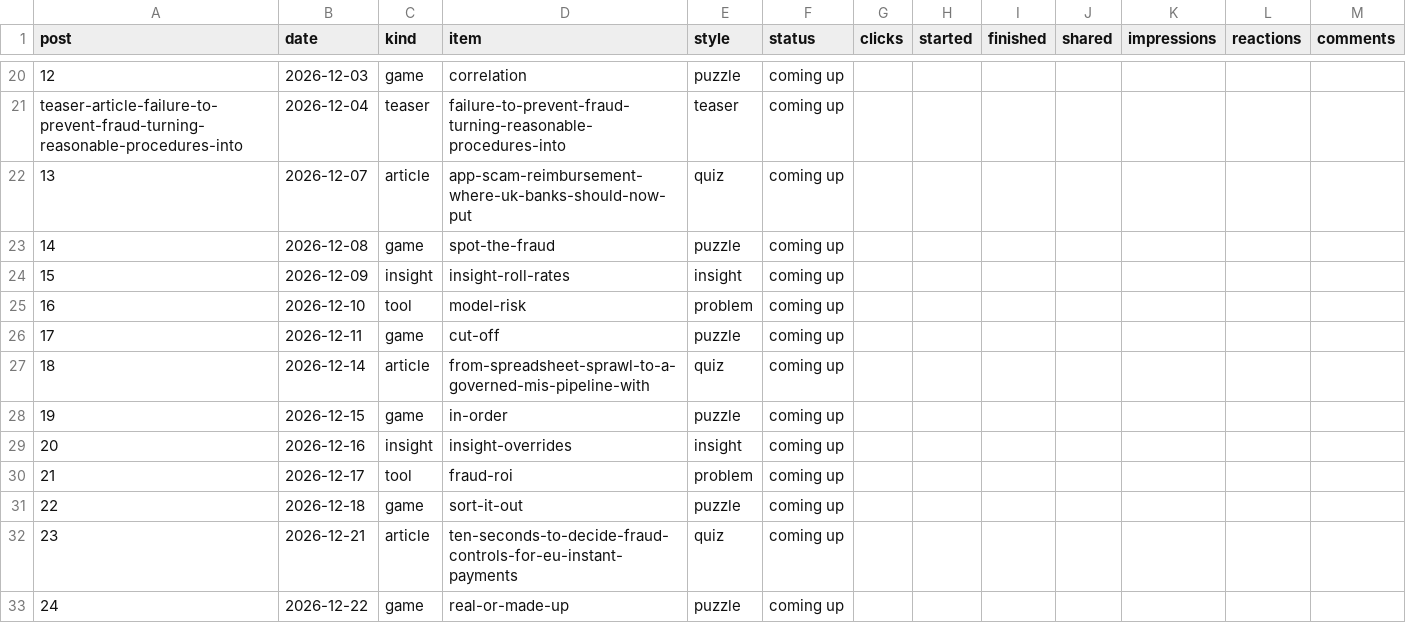
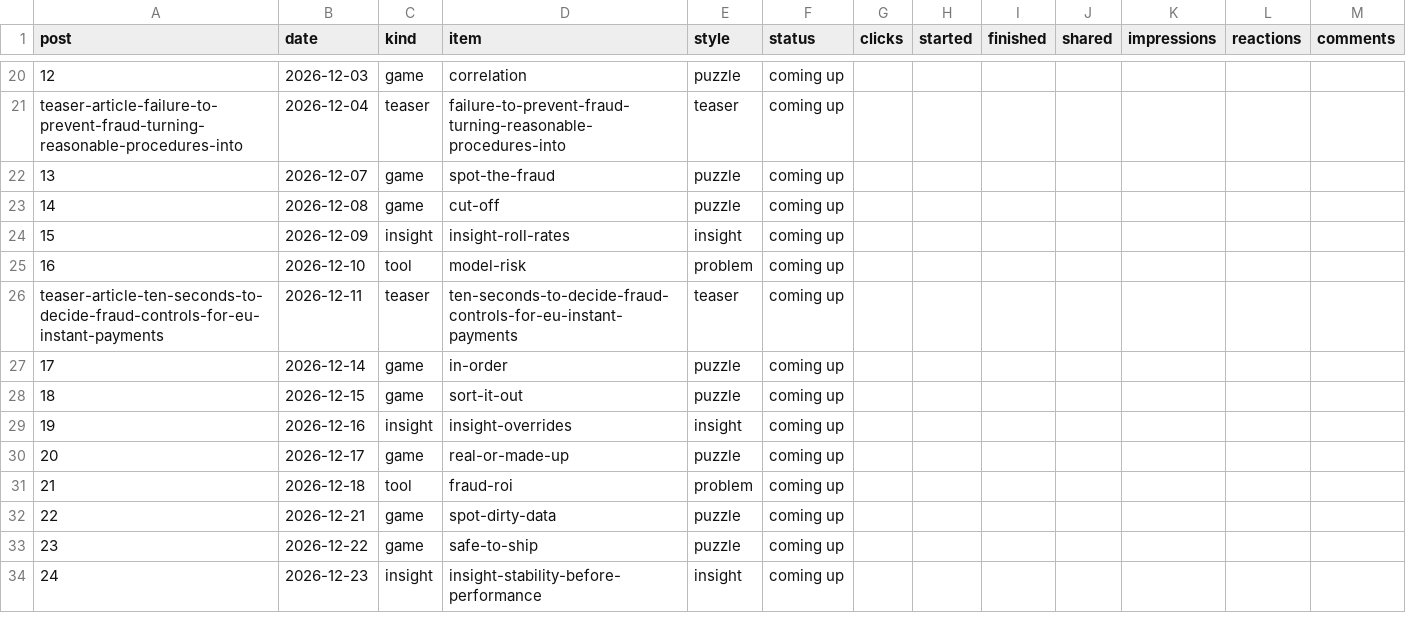
Before and after one commit to aceakant/aceakant.github.io, a CSV file: content/post-tracker.csv, drawn as a sheet; only a part is shown, gaps mark what is left out; addresses are those after the commit; the diff covers the shown part only; the diff names each change by its address in the sheet, - before the commit and + after, or states it on an @@ line.

```diff
--- a/content/post-tracker.csv
+++ b/content/post-tracker.csv
-C22 (kind): article
+C22 (kind): game
-D22 (item): app-scam-reimbursement-where-uk-banks-should-now-put
+D22 (item): spot-the-fraud
-E22 (style): quiz
+E22 (style): puzzle
-D23 (item): spot-the-fraud
+D23 (item): cut-off
+row 26: teaser-article-ten-seconds-to-decide-fraud-controls-for-eu-instant-payments | 2026-12-11 | teaser | ten-seconds-to-decide-fraud-controls-for-eu-instant-payments | teaser | coming up
-B27 (date): 2026-12-11
+B27 (date): 2026-12-14
-D27 (item): cut-off
+D27 (item): in-order
-B28 (date): 2026-12-14
+B28 (date): 2026-12-15
-C28 (kind): article
+C28 (kind): game
-D28 (item): from-spreadsheet-sprawl-to-a-governed-mis-pipeline-with
+D28 (item): sort-it-out
-E28 (style): quiz
+E28 (style): puzzle
-B29 (date): 2026-12-15
+B29 (date): 2026-12-16
-C29 (kind): game
+C29 (kind): insight
-D29 (item): in-order
+D29 (item): insight-overrides
-E29 (style): puzzle
+E29 (style): insight
-B30 (date): 2026-12-16
+B30 (date): 2026-12-17
-C30 (kind): insight
+C30 (kind): game
-D30 (item): insight-overrides
+D30 (item): real-or-made-up
-E30 (style): insight
+E30 (style): puzzle
-B31 (date): 2026-12-17
+B31 (date): 2026-12-18
-B32 (date): 2026-12-18
+B32 (date): 2026-12-21
-D32 (item): sort-it-out
+D32 (item): spot-dirty-data
-B33 (date): 2026-12-21
+B33 (date): 2026-12-22
-C33 (kind): article
+C33 (kind): game
-D33 (item): ten-seconds-to-decide-fraud-controls-for-eu-instant-payments
+D33 (item): safe-to-ship
-E33 (style): quiz
+E33 (style): puzzle
-B34 (date): 2026-12-22
+B34 (date): 2026-12-23
-C34 (kind): game
+C34 (kind): insight
-D34 (item): real-or-made-up
+D34 (item): insight-stability-before-performance
-E34 (style): puzzle
+E34 (style): insight
```
Also changed, not shown: 1 removed row and 135 edited cells elsewhere in this file, 2 other files.
